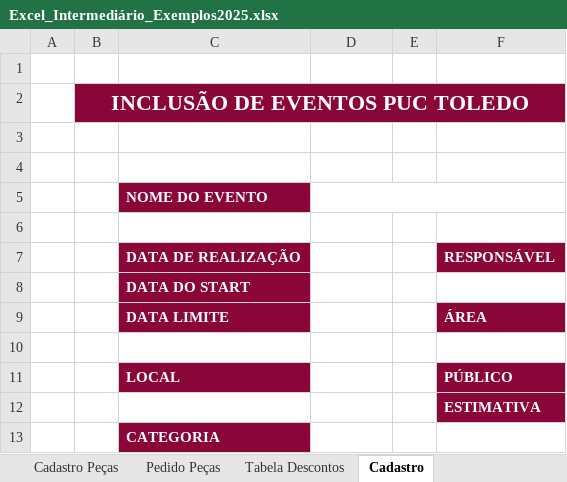
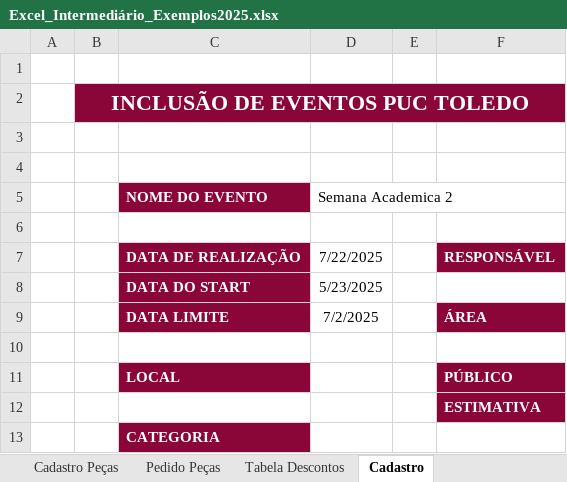
Before and after one commit to vinitessele/ExcelPUCPR2025, an Excel workbook: Excel_Intermediário_Exemplos2025.xlsx, sheet Cadastro, drawn as a sheet; values as stored, in another font and other column widths than the file's, no borders; charts and pictures not drawn; the diff names each change by its address in the sheet, - before the commit and + after, or states it on an @@ line.

```diff
--- a/Excel_Intermediário_Exemplos2025.xlsx (sheet Cadastro)
+++ b/Excel_Intermediário_Exemplos2025.xlsx (sheet Cadastro)
-D5: (empty)
+D5: Semana Academica 2
-D5:F5 merged
-D7 (Semana Academica 2): (empty)
+D7 (Semana Academica 2): 7/22/2025
-D8 (Semana Academica 2): (empty)
+D8 (Semana Academica 2): 5/23/2025
-D9 (Semana Academica 2): (empty)
+D9 (Semana Academica 2): 7/2/2025
```
Also changed, not shown: sheet GERAL_INTERNO, sheet 01-débitos, sheet 01-úteis com data, other sheet tabs, charts or pictures, 1 other file.
